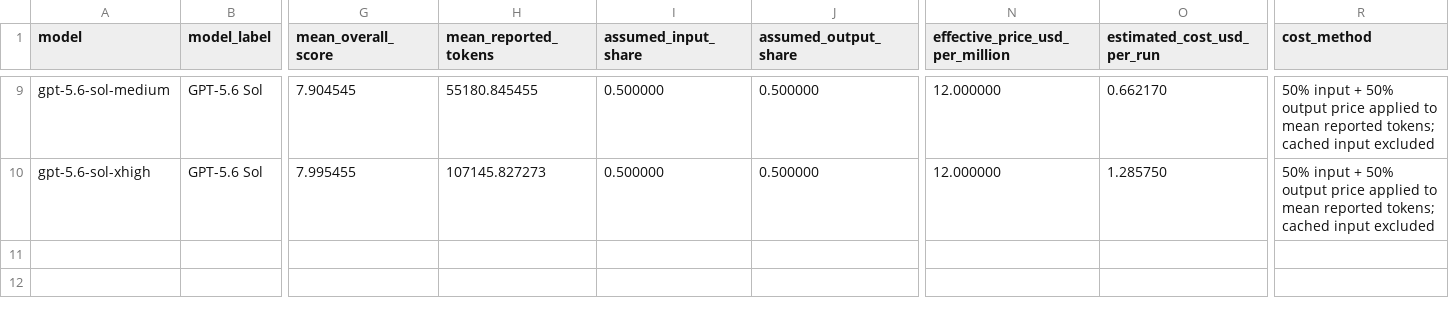
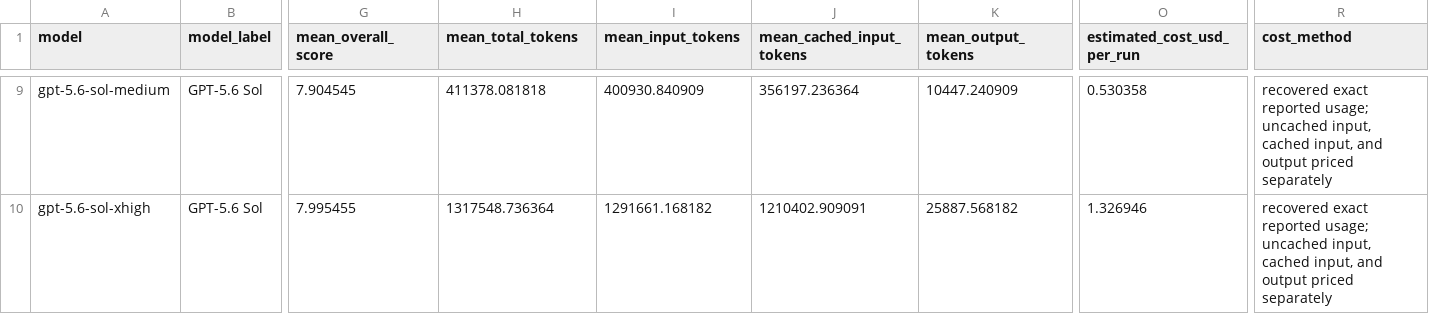
Before and after one commit to PeterTh/llm-eval-local, a CSV file: analysis/tables/4c_gpt56_score_vs_cost.csv, drawn as a sheet; only a part is shown, gaps mark what is left out; removed rows and columns are numbered as before the commit, all else as after; the diff covers the shown part only; the diff names each change by its address in the sheet, - before the commit and + after, or states it on an @@ line.

Commit message:
Recover exact Codex usage and replace historical cost proxies

```diff
--- a/analysis/tables/4c_gpt56_score_vs_cost.csv
+++ b/analysis/tables/4c_gpt56_score_vs_cost.csv
+column K (mean_output_tokens), rows 9-10: 10447.240909 | 25887.568182
-column N (effective_price_usd_per_million), rows 9-10: 12.000000 | 12.000000
-H1: mean_reported_tokens
+H1: mean_total_tokens
-I1: assumed_input_share
+I1: mean_input_tokens
-J1: assumed_output_share
+J1: mean_cached_input_tokens
-H9 (mean_total_tokens): 55180.845455
+H9 (mean_total_tokens): 411378.081818
-I9 (mean_input_tokens): 0.500000
+I9 (mean_input_tokens): 400930.840909
-J9 (mean_cached_input_tokens): 0.500000
+J9 (mean_cached_input_tokens): 356197.236364
-O9 (estimated_cost_usd_per_run): 0.662170
+O9 (estimated_cost_usd_per_run): 0.530358
-R9:R10 (cost_method): 50% input + 50% output price applied to mean reported tokens; cached input excluded
+R9:R10 (cost_method): recovered exact reported usage; uncached input, cached input, and output priced separately
-H10 (mean_total_tokens): 107145.827273
+H10 (mean_total_tokens): 1317548.736364
-I10 (mean_input_tokens): 0.500000
+I10 (mean_input_tokens): 1291661.168182
-J10 (mean_cached_input_tokens): 0.500000
+J10 (mean_cached_input_tokens): 1210402.909091
-O10 (estimated_cost_usd_per_run): 1.285750
+O10 (estimated_cost_usd_per_run): 1.326946
```
Also changed, not shown: 35 edited cells elsewhere in this file, analysis/tables/4d_all_models_score_vs_cost.csv, 23 other files.
